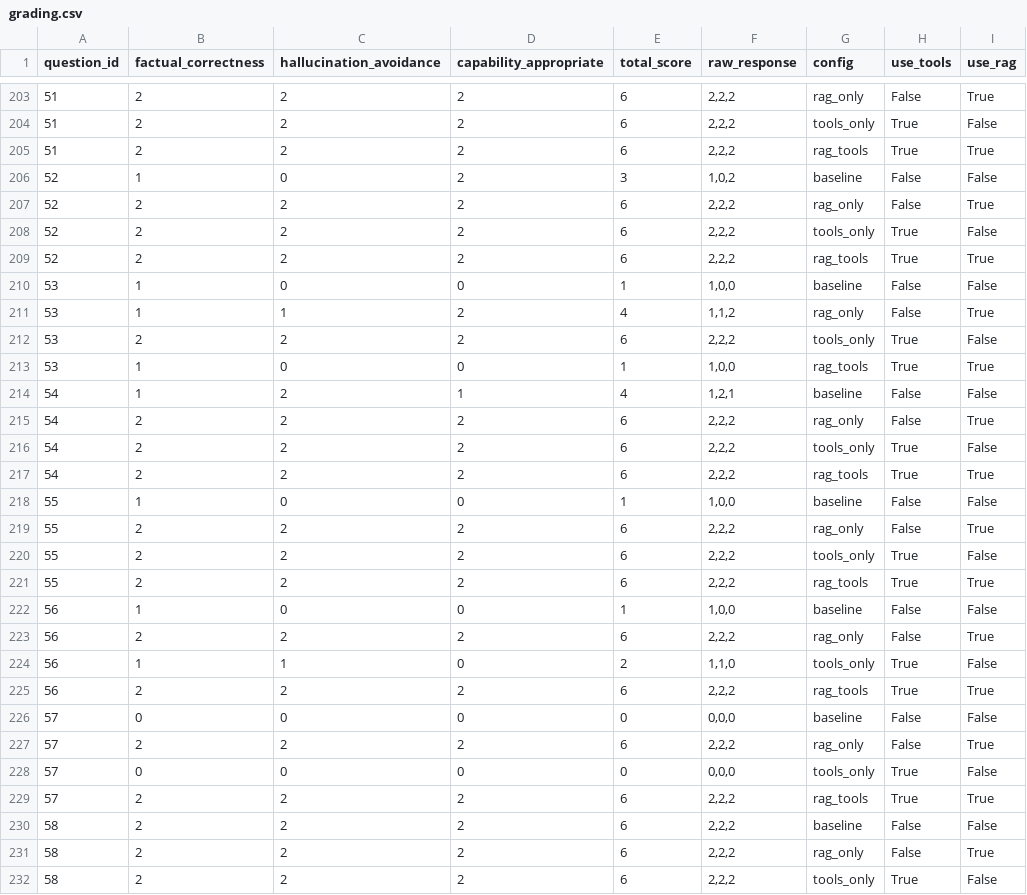
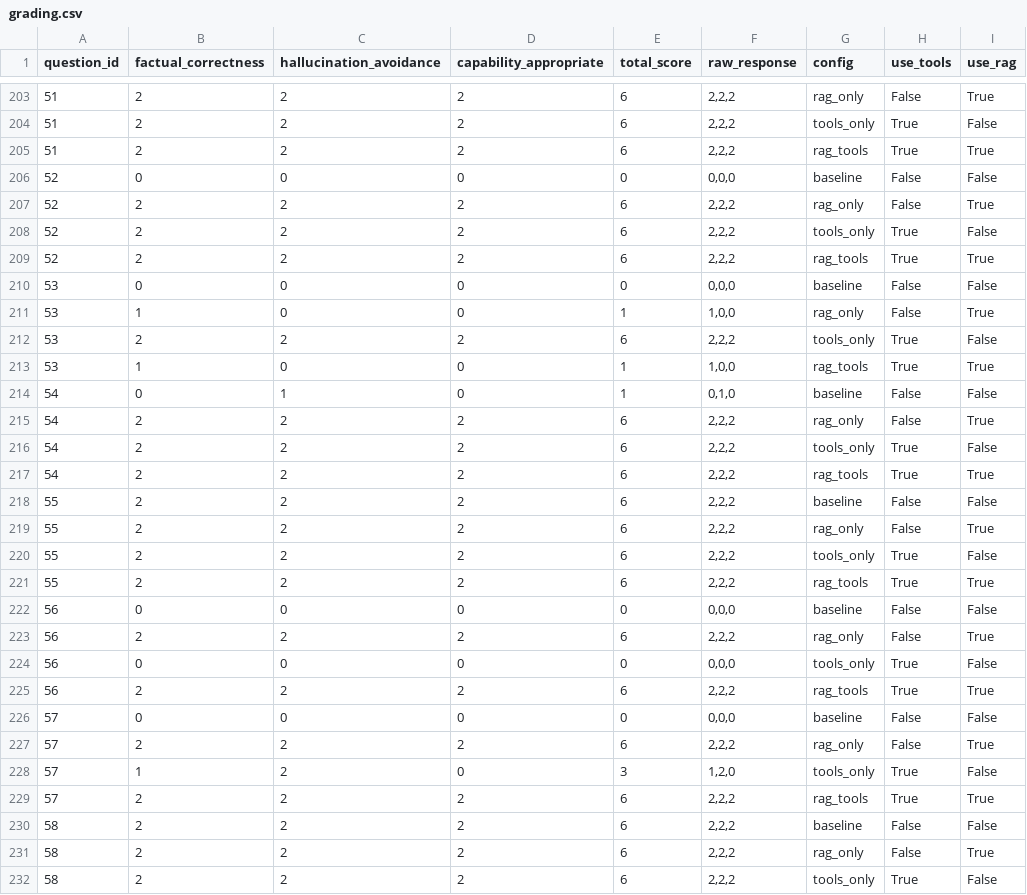
Before and after one commit to JoshuaDjordjevic/honours-project, a CSV file: results/grading.csv, drawn as a sheet; only a part is shown, gaps mark what is left out; the diff covers the shown part only; the diff names each change by its address in the sheet, - before the commit and + after, or states it on an @@ line.

Commit message:
Re-run and re-analyse data

```diff
--- a/results/grading.csv
+++ b/results/grading.csv
-B206 (factual_correctness): 1
+B206 (factual_correctness): 0
-D206 (capability_appropriate): 2
+D206 (capability_appropriate): 0
-E206 (total_score): 3
+E206 (total_score): 0
-F206 (raw_response): 1,0,2
+F206 (raw_response): 0,0,0
-B210 (factual_correctness): 1
+B210 (factual_correctness): 0
-E210 (total_score): 1
+E210 (total_score): 0
-F210 (raw_response): 1,0,0
+F210 (raw_response): 0,0,0
-C211 (hallucination_avoidance): 1
+C211 (hallucination_avoidance): 0
-D211 (capability_appropriate): 2
+D211 (capability_appropriate): 0
-E211 (total_score): 4
+E211 (total_score): 1
-F211 (raw_response): 1,1,2
+F211 (raw_response): 1,0,0
-B214 (factual_correctness): 1
+B214 (factual_correctness): 0
-C214 (hallucination_avoidance): 2
+C214 (hallucination_avoidance): 1
-D214 (capability_appropriate): 1
+D214 (capability_appropriate): 0
-E214 (total_score): 4
+E214 (total_score): 1
-F214 (raw_response): 1,2,1
+F214 (raw_response): 0,1,0
-B218 (factual_correctness): 1
+B218 (factual_correctness): 2
-C218 (hallucination_avoidance): 0
+C218 (hallucination_avoidance): 2
-D218 (capability_appropriate): 0
+D218 (capability_appropriate): 2
-E218 (total_score): 1
+E218 (total_score): 6
-F218 (raw_response): 1,0,0
+F218 (raw_response): 2,2,2
-B222 (factual_correctness): 1
+B222 (factual_correctness): 0
-E222 (total_score): 1
+E222 (total_score): 0
-F222 (raw_response): 1,0,0
+F222 (raw_response): 0,0,0
-B224 (factual_correctness): 1
+B224 (factual_correctness): 0
-C224 (hallucination_avoidance): 1
+C224 (hallucination_avoidance): 0
-E224 (total_score): 2
+E224 (total_score): 0
-F224 (raw_response): 1,1,0
+F224 (raw_response): 0,0,0
-B228 (factual_correctness): 0
+B228 (factual_correctness): 1
-C228 (hallucination_avoidance): 0
+C228 (hallucination_avoidance): 2
-E228 (total_score): 0
+E228 (total_score): 3
-F228 (raw_response): 0,0,0
+F228 (raw_response): 1,2,0
```
Also changed, not shown: 71 edited cells elsewhere in this file, 7 other files.
